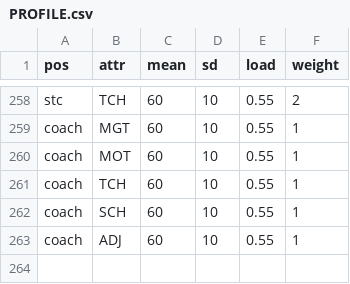
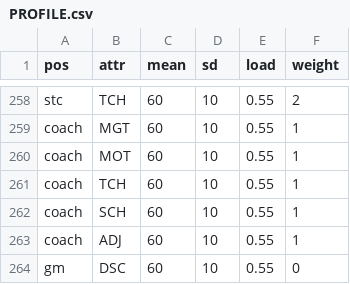
Before and after one commit to Vajilia/DFLv2, a CSV file: data/characters/PROFILE.csv, drawn as a sheet; only a part is shown, gaps mark what is left out; the diff names each change by its address in the sheet, - before the commit and + after, or states it on an @@ line.

```diff
--- a/data/characters/PROFILE.csv
+++ b/data/characters/PROFILE.csv
+row 264: gm | DSC | 60 | 10 | 0.55 | 0
```
Also changed, not shown: data/characters/ATTRIBUTES.csv, 17 other files.
